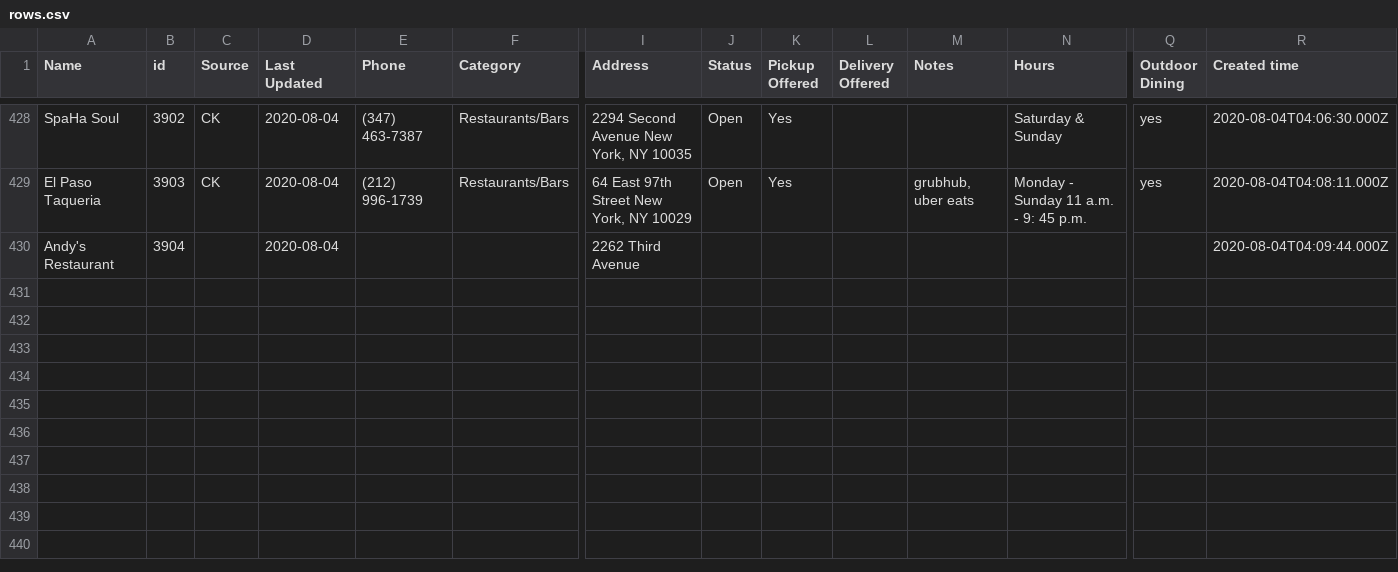
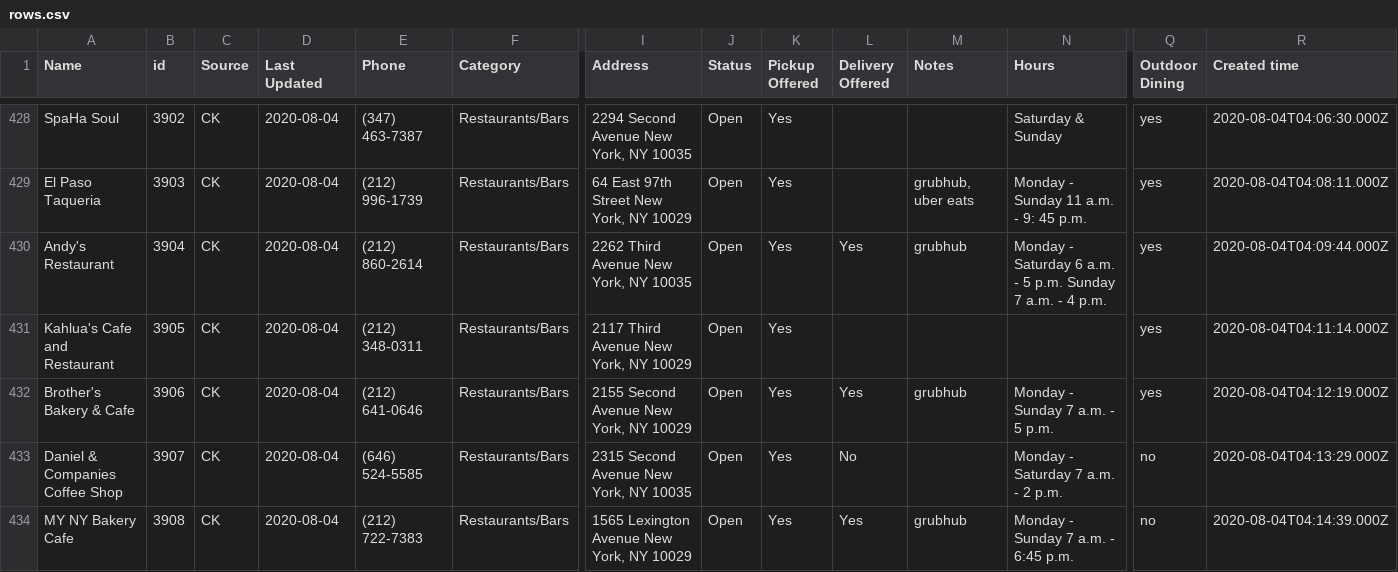
Before and after one commit to zhik/whos-open-uptowngrandcentral, a CSV file: data/rows.csv, drawn as a sheet; only a part is shown, gaps mark what is left out; rows hold the shown columns only; the diff names each change by its address in the sheet, - before the commit and + after, or states it on an @@ line.

Commit message:
Update rows.csv

```diff
--- a/data/rows.csv
+++ b/data/rows.csv
-C430 (Source): (empty)
+C430 (Source): CK
-E430 (Phone): (empty)
+E430 (Phone): (212) 860-2614
-F430 (Category): (empty)
+F430 (Category): Restaurants/Bars
-I430 (Address): 2262 Third Avenue
+I430 (Address): 2262 Third Avenue New York, NY 10035
-J430 (Status): (empty)
+J430 (Status): Open
-K430 (Pickup Offered): (empty)
+K430 (Pickup Offered): Yes
-L430 (Delivery Offered): (empty)
+L430 (Delivery Offered): Yes
-M430 (Notes): (empty)
+M430 (Notes): grubhub
-N430 (Hours): (empty)
+N430 (Hours): Monday - Saturday 6 a.m. - 5 p.m. Sunday 7 a.m. - 4 p.m.
-Q430 (Outdoor Dining): (empty)
+Q430 (Outdoor Dining): yes
+row 431: Kahlua's Cafe and Restaurant | 3905 | CK | 2020-08-04 | (212) 348-0311 | Restaurants/Bars | 2117 Third Avenue New York, NY 10029 | Open | Yes |  |  |  | yes | 2020-08-04T04:11:14.000Z
+row 432: Brother's Bakery & Cafe | 3906 | CK | 2020-08-04 | (212) 641-0646 | Restaurants/Bars | 2155 Second Avenue New York, NY 10029 | Open | Yes | Yes | grubhub | Monday - Sunday 7 a.m. - 5 p.m. | yes | 2020-08-04T04:12:19.000Z
+row 433: Daniel & Companies Coffee Shop | 3907 | CK | 2020-08-04 | (646) 524-5585 | Restaurants/Bars | 2315 Second Avenue New York, NY 10035 | Open | Yes | No |  | Monday - Saturday 7 a.m. - 2 p.m. | no | 2020-08-04T04:13:29.000Z
+row 434: MY NY Bakery Cafe | 3908 | CK | 2020-08-04 | (212) 722-7383 | Restaurants/Bars | 1565 Lexington Avenue New York, NY 10029 | Open | Yes | Yes | grubhub | Monday - Sunday 7 a.m. - 6:45 p.m. | no | 2020-08-04T04:14:39.000Z
```
